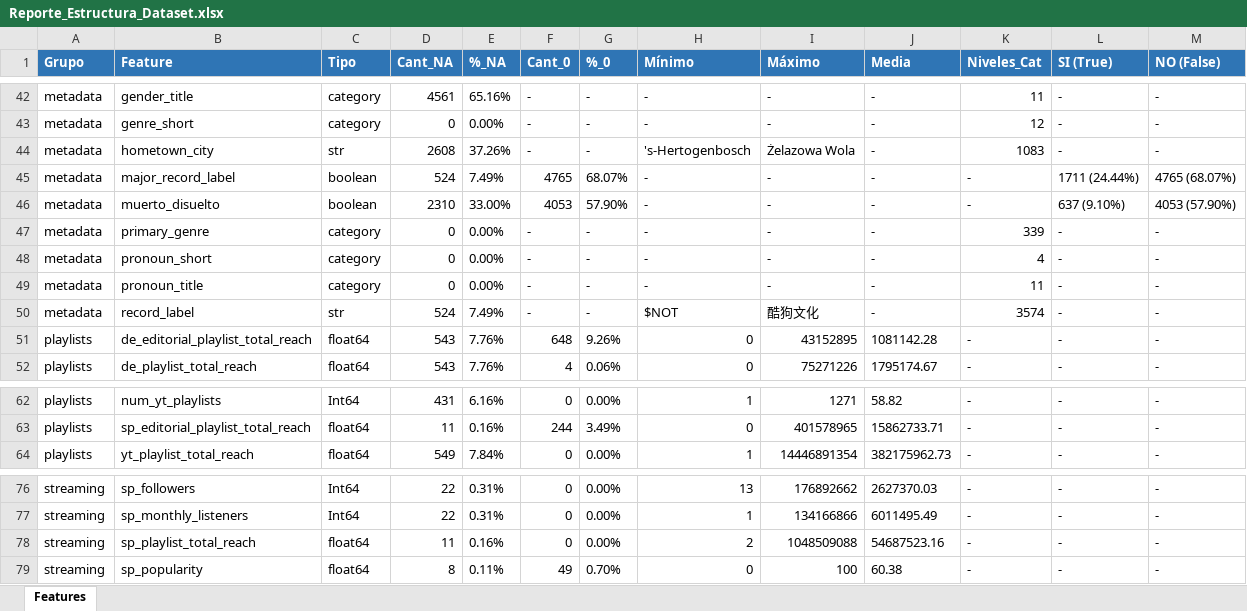
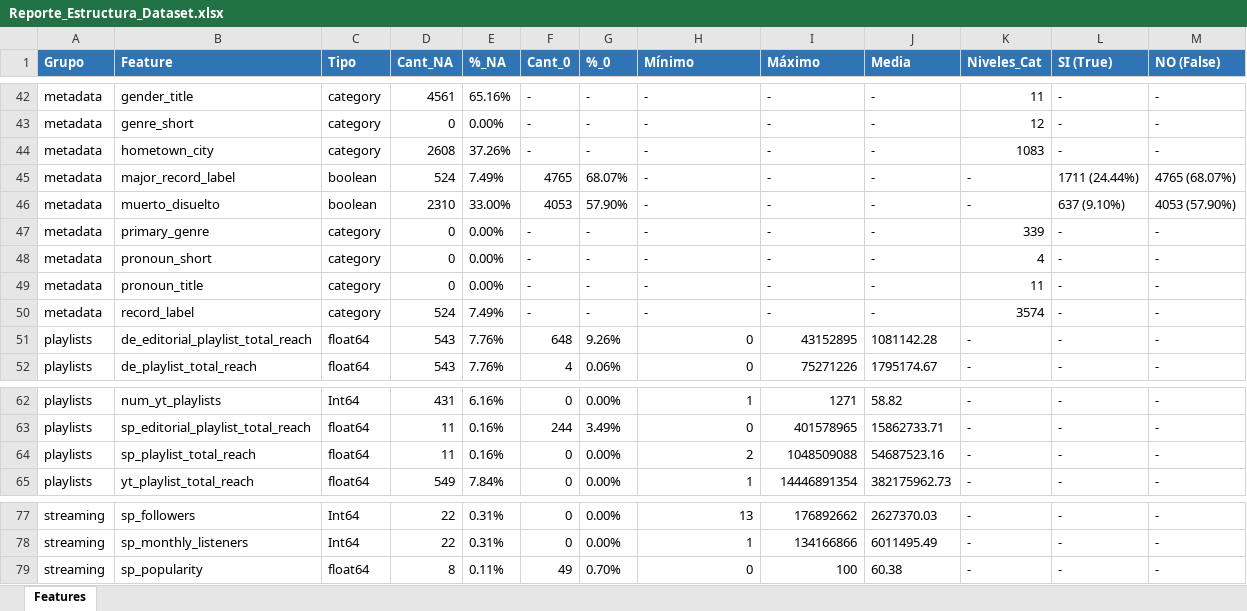
Before and after one commit to SilvanaBContreras/come_together_industria_de_la_musica, an Excel workbook: Reporte_Estructura_Dataset.xlsx, sheet Features, drawn as a sheet; only a part is shown, gaps mark what is left out; values as stored, in another font and other column widths than the file's, no borders; removed rows and columns are numbered as before the commit, all else as after; the diff names each change by its address in the sheet, - before the commit and + after, or states it on an @@ line.

```diff
--- a/Reporte_Estructura_Dataset.xlsx (sheet Features)
+++ b/Reporte_Estructura_Dataset.xlsx (sheet Features)
-C44 (Tipo): str
+C44 (Tipo): category
-H44 (Mínimo): 's-Hertogenbosch
+H44 (Mínimo): -
-I44 (Máximo): Żelazowa Wola
+I44 (Máximo): -
-C50 (Tipo): str
+C50 (Tipo): category
-H50 (Mínimo): $NOT
+H50 (Mínimo): -
-I50 (Máximo): 酷狗文化
+I50 (Máximo): -
+row 64: playlists | sp_playlist_total_reach | float64 | 11 | 0.16% | 0 | 0.00% | 2 | 1048509088 | 54687523.16 | - | - | -
-row 78: streaming | sp_playlist_total_reach | float64 | 11 | 0.16% | 0 | 0.00% | 2 | 1048509088 | 54687523.16 | - | - | -
```
Also changed, not shown: 6 other files.
